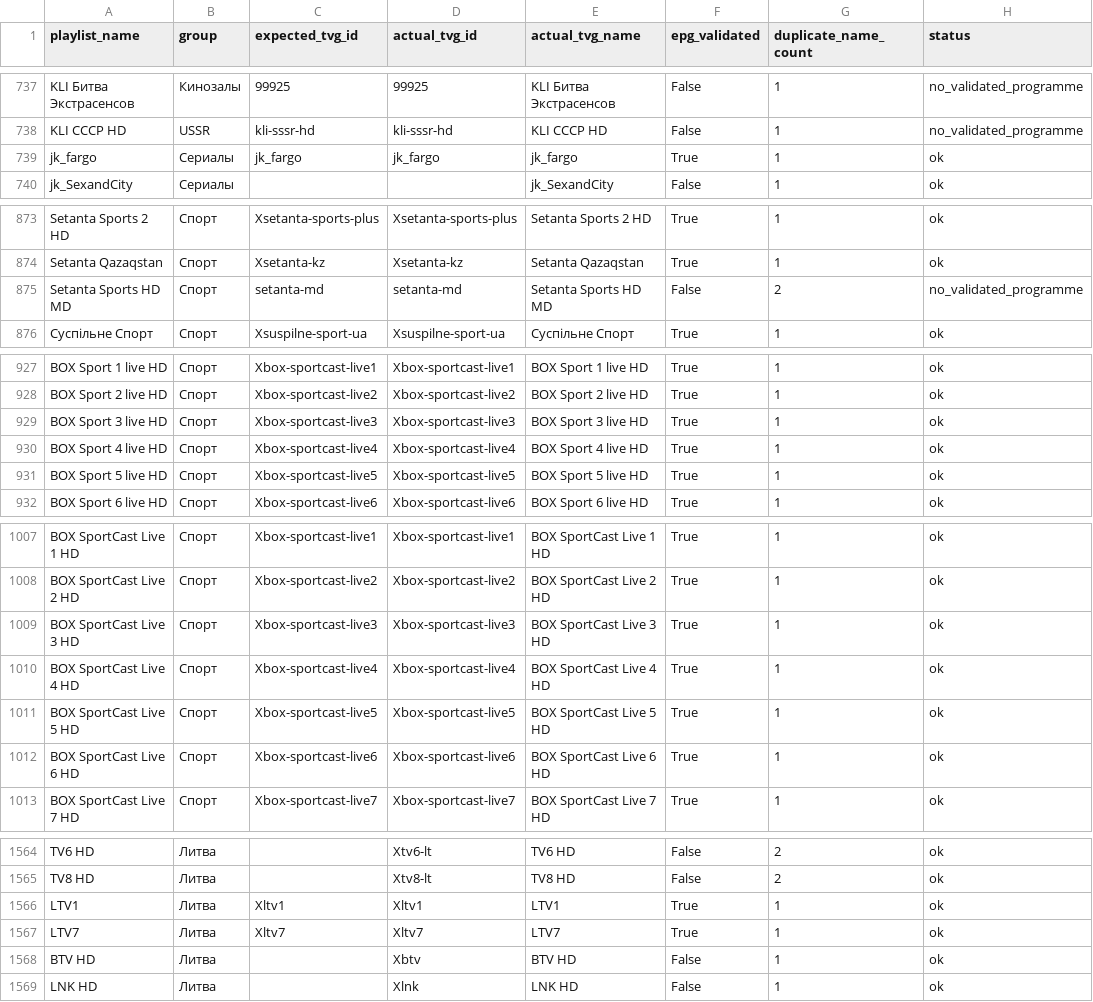
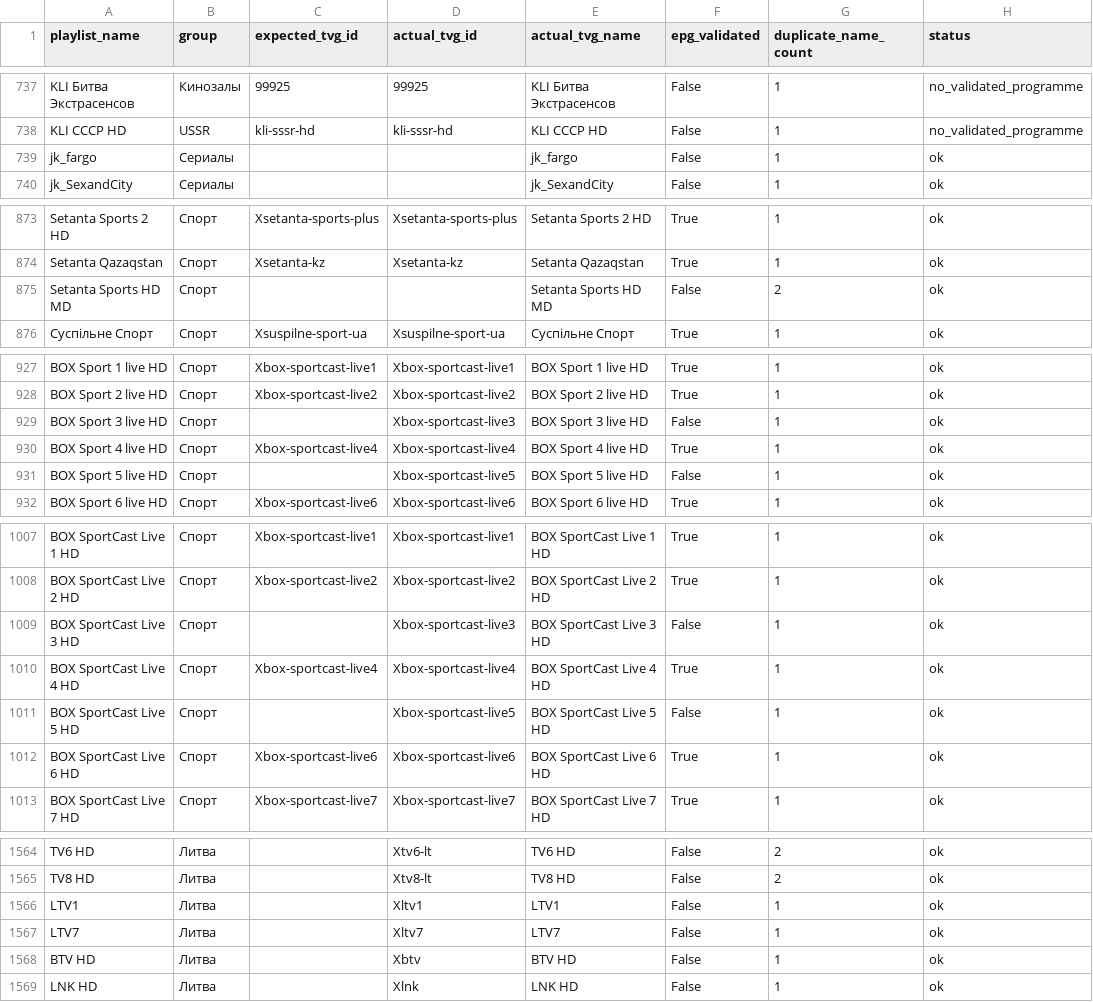
Before and after one commit to peter96son/iptv-epg-builder, a CSV file: output/worker-audit.csv, drawn as a sheet; only a part is shown, gaps mark what is left out; the diff covers the shown part only.

```diff
--- a/output/worker-audit.csv
+++ b/output/worker-audit.csv
@@ -738,3 +738,3 @@ KLI Битва Экстрасенсов,Кинозалы,99925,99925,KLI Бит
 KLI СССР HD,USSR,kli-sssr-hd,kli-sssr-hd,KLI СССР HD,False,1,no_validated_programme
-jk_fargo,Сериалы,jk_fargo,jk_fargo,jk_fargo,True,1,ok
+jk_fargo,Сериалы,,,jk_fargo,False,1,ok
 jk_SexandCity,Сериалы,,,jk_SexandCity,False,1,ok
@@ -874,3 +874,3 @@ Setanta Sports 2 HD,Спорт,Xsetanta-sports-plus,Xsetanta-sports-plus,Setanta
 Setanta Qazaqstan,Спорт,Xsetanta-kz,Xsetanta-kz,Setanta Qazaqstan,True,1,ok
-Setanta Sports HD MD,Спорт,setanta-md,setanta-md,Setanta Sports HD MD,False,2,no_validated_programme
+Setanta Sports HD MD,Спорт,,,Setanta Sports HD MD,False,2,ok
 Суспільне Спорт,Спорт,Xsuspilne-sport-ua,Xsuspilne-sport-ua,Суспільне Спорт,True,1,ok
@@ -928,5 +928,5 @@ BOX Sport 1 live HD,Спорт,Xbox-sportcast-live1,Xbox-sportcast-live1,BOX Spo
 BOX Sport 2 live HD,Спорт,Xbox-sportcast-live2,Xbox-sportcast-live2,BOX Sport 2 live HD,True,1,ok
-BOX Sport 3 live HD,Спорт,Xbox-sportcast-live3,Xbox-sportcast-live3,BOX Sport 3 live HD,True,1,ok
+BOX Sport 3 live HD,Спорт,,Xbox-sportcast-live3,BOX Sport 3 live HD,False,1,ok
 BOX Sport 4 live HD,Спорт,Xbox-sportcast-live4,Xbox-sportcast-live4,BOX Sport 4 live HD,True,1,ok
-BOX Sport 5 live HD,Спорт,Xbox-sportcast-live5,Xbox-sportcast-live5,BOX Sport 5 live HD,True,1,ok
+BOX Sport 5 live HD,Спорт,,Xbox-sportcast-live5,BOX Sport 5 live HD,False,1,ok
 BOX Sport 6 live HD,Спорт,Xbox-sportcast-live6,Xbox-sportcast-live6,BOX Sport 6 live HD,True,1,ok
@@ -1008,5 +1008,5 @@ BOX SportCast Live 1 HD,Спорт,Xbox-sportcast-live1,Xbox-sportcast-live1,BOX
 BOX SportCast Live 2 HD,Спорт,Xbox-sportcast-live2,Xbox-sportcast-live2,BOX SportCast Live 2 HD,True,1,ok
-BOX SportCast Live 3 HD,Спорт,Xbox-sportcast-live3,Xbox-sportcast-live3,BOX SportCast Live 3 HD,True,1,ok
+BOX SportCast Live 3 HD,Спорт,,Xbox-sportcast-live3,BOX SportCast Live 3 HD,False,1,ok
 BOX SportCast Live 4 HD,Спорт,Xbox-sportcast-live4,Xbox-sportcast-live4,BOX SportCast Live 4 HD,True,1,ok
-BOX SportCast Live 5 HD,Спорт,Xbox-sportcast-live5,Xbox-sportcast-live5,BOX SportCast Live 5 HD,True,1,ok
+BOX SportCast Live 5 HD,Спорт,,Xbox-sportcast-live5,BOX SportCast Live 5 HD,False,1,ok
 BOX SportCast Live 6 HD,Спорт,Xbox-sportcast-live6,Xbox-sportcast-live6,BOX SportCast Live 6 HD,True,1,ok
@@ -1565,4 +1565,4 @@ TV6 HD,Литва,,Xtv6-lt,TV6 HD,False,2,ok
 TV8 HD,Литва,,Xtv8-lt,TV8 HD,False,2,ok
-LTV1,Литва,Xltv1,Xltv1,LTV1,True,1,ok
-LTV7,Литва,Xltv7,Xltv7,LTV7,True,1,ok
+LTV1,Литва,,Xltv1,LTV1,False,1,ok
+LTV7,Литва,,Xltv7,LTV7,False,1,ok
 BTV HD,Литва,,Xbtv,BTV HD,False,1,ok
```
Also changed, not shown: 49 edited cells elsewhere in this file, output/worker-audit-gaps.csv, 2 other files.
